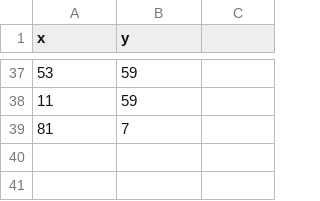
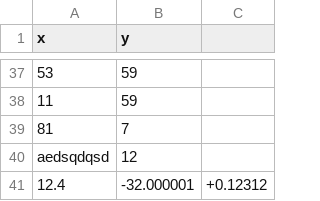
Before and after one commit to jean-94/Functional_Prog_Project, a CSV file: data/points.csv, drawn as a sheet; only a part is shown, gaps mark what is left out.

```diff
--- a/data/points.csv
+++ b/data/points.csv
@@ -39 +39,3 @@ x;y
 81;7
+aedsqdqsd;12
+12.4;-32.000001;+0.12312
```
Also changed, not shown: 2 other files.
